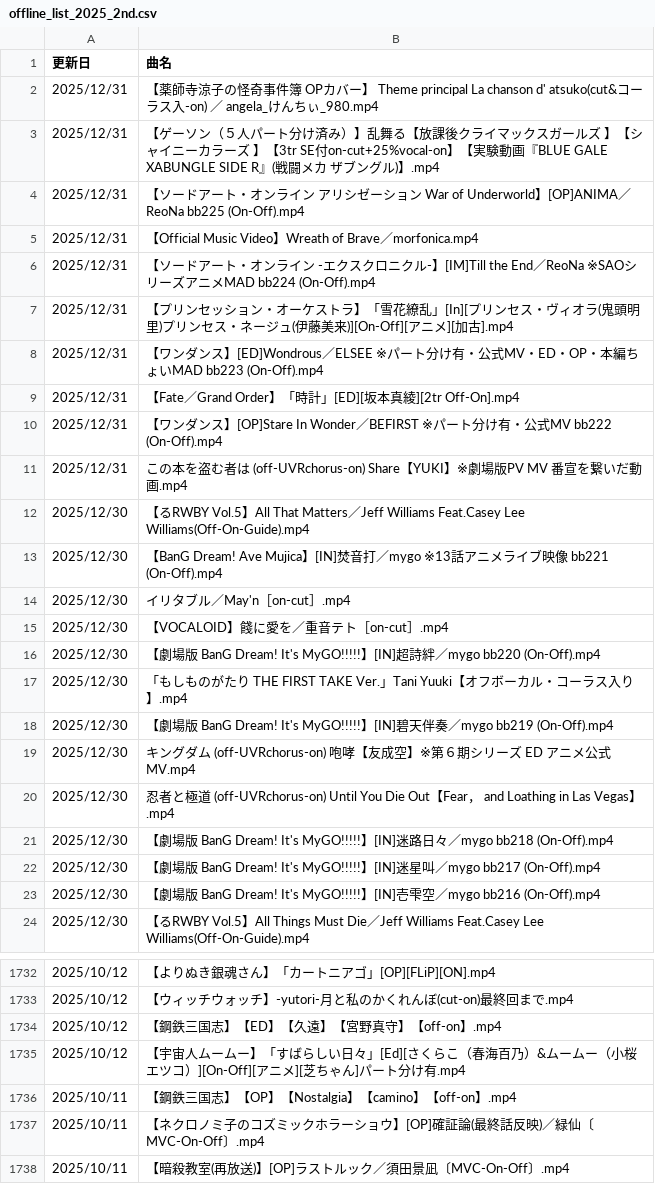
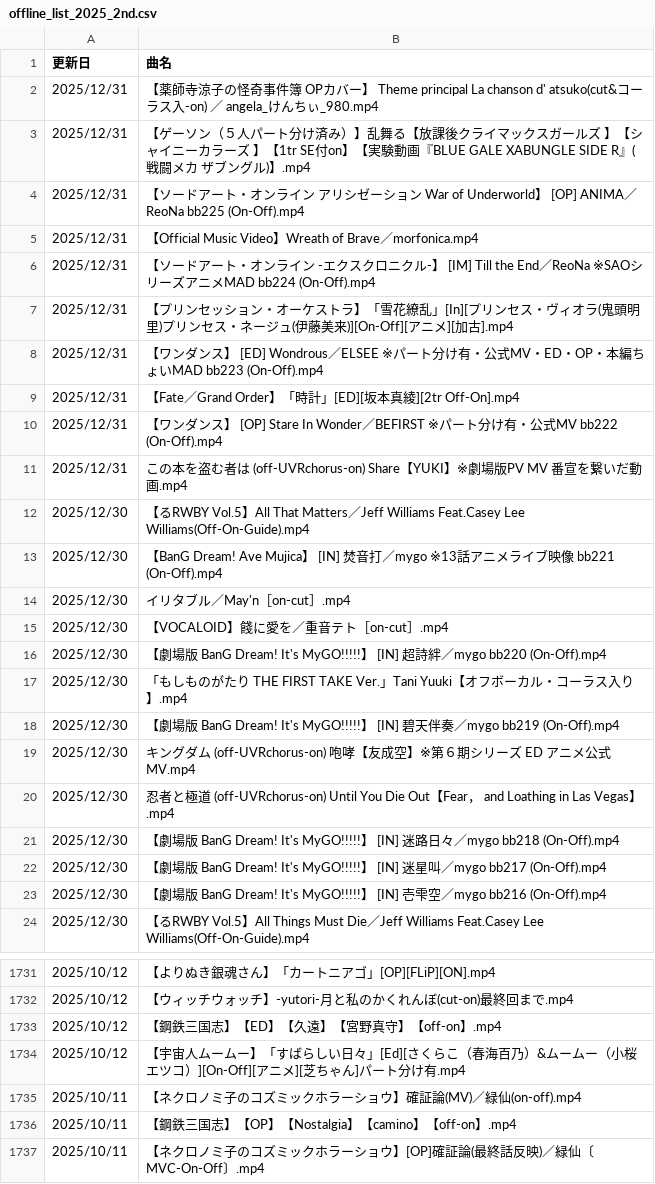
Before and after one commit to hachi515/yukari_list_001, a CSV file: offline_list_2025_2nd.csv, drawn as a sheet; only a part is shown, gaps mark what is left out; the shorter side is filled out with more unchanged rows; the diff covers the shown part only.

```diff
--- a/offline_list_2025_2nd.csv
+++ b/offline_list_2025_2nd.csv
@@ -2,23 +2,23 @@
 2025/12/31,【薬師寺涼子の怪奇事件簿 OPカバー】 Theme principal La chanson d' atsuko(cut&コーラス入-on) ／ angela_けんちぃ_980.mp4
-2025/12/31,【ゲーソン（５人パート分け済み）】乱舞る【放課後クライマックスガールズ 】【シャイニーカラーズ 】【3tr SE付on-cut+25%vocal-on】【実験動画『BLUE GALE XABUNGLE SIDE R』(戦闘メカ ザブングル)】.mp4
-2025/12/31,【ソードアート・オンライン アリシゼーション War of Underworld】[OP]ANIMA／ReoNa bb225 (On-Off).mp4
+2025/12/31,【ゲーソン（５人パート分け済み）】乱舞る【放課後クライマックスガールズ 】【シャイニーカラーズ 】【1tr SE付on】【実験動画『BLUE GALE XABUNGLE SIDE R』(戦闘メカ ザブングル)】.mp4
+2025/12/31,【ソードアート・オンライン アリシゼーション War of Underworld】 [OP] ANIMA／ReoNa bb225 (On-Off).mp4
 2025/12/31,【Official Music Video】Wreath of Brave／morfonica.mp4
-2025/12/31,【ソードアート・オンライン -エクスクロニクル-】[IM]Till the End／ReoNa ※SAOシリーズアニメMAD bb224 (On-Off).mp4
+2025/12/31,【ソードアート・オンライン -エクスクロニクル-】 [IM] Till the End／ReoNa ※SAOシリーズアニメMAD bb224 (On-Off).mp4
 2025/12/31,【プリンセッション・オーケストラ】「雪花繚乱」[In][プリンセス・ヴィオラ(鬼頭明里)プリンセス・ネージュ(伊藤美来)][On-Off][アニメ][加古].mp4
-2025/12/31,【ワンダンス】[ED]Wondrous／ELSEE ※パート分け有・公式MV・ED・OP・本編ちょいMAD bb223 (On-Off).mp4
+2025/12/31,【ワンダンス】 [ED] Wondrous／ELSEE ※パート分け有・公式MV・ED・OP・本編ちょいMAD bb223 (On-Off).mp4
 2025/12/31,【Fate／Grand Order】「時計」[ED][坂本真綾][2tr Off-On].mp4
-2025/12/31,【ワンダンス】[OP]Stare In Wonder／BEFIRST ※パート分け有・公式MV bb222 (On-Off).mp4
+2025/12/31,【ワンダンス】 [OP] Stare In Wonder／BEFIRST ※パート分け有・公式MV bb222 (On-Off).mp4
 2025/12/31,この本を盗む者は (off-UVRchorus-on) Share【YUKI】※劇場版PV MV 番宣を繋いだ動画.mp4
 2025/12/30,【るRWBY Vol.5】All That Matters／Jeff Williams Feat.Casey Lee Williams(Off-On-Guide).mp4
-2025/12/30,【BanG Dream! Ave Mujica】[IN]焚音打／mygo ※13話アニメライブ映像 bb221 (On-Off).mp4
+2025/12/30,【BanG Dream! Ave Mujica】 [IN] 焚音打／mygo ※13話アニメライブ映像 bb221 (On-Off).mp4
 2025/12/30,イリタブル／May'n［on-cut］.mp4
 2025/12/30,【VOCALOID】餞に愛を／重音テト［on-cut］.mp4
-2025/12/30,【劇場版 BanG Dream! It's MyGO!!!!!】[IN]超詩絆／mygo  bb220 (On-Off).mp4
+2025/12/30,【劇場版 BanG Dream! It's MyGO!!!!!】 [IN] 超詩絆／mygo  bb220 (On-Off).mp4
 2025/12/30,「もしものがたり THE FIRST TAKE Ver.」Tani Yuuki【オフボーカル・コーラス入り】.mp4
-2025/12/30,【劇場版 BanG Dream! It's MyGO!!!!!】[IN]碧天伴奏／mygo  bb219 (On-Off).mp4
+2025/12/30,【劇場版 BanG Dream! It's MyGO!!!!!】 [IN] 碧天伴奏／mygo  bb219 (On-Off).mp4
 2025/12/30,キングダム (off-UVRchorus-on) 咆哮【友成空】※第６期シリーズ ED アニメ公式 MV.mp4
 2025/12/30,忍者と極道 (off-UVRchorus-on) Until You Die Out【Fear， and Loathing in Las Vegas】.mp4
-2025/12/30,【劇場版 BanG Dream! It's MyGO!!!!!】[IN]迷路日々／mygo  bb218 (On-Off).mp4
-2025/12/30,【劇場版 BanG Dream! It's MyGO!!!!!】[IN]迷星叫／mygo  bb217 (On-Off).mp4
-2025/12/30,【劇場版 BanG Dream! It's MyGO!!!!!】[IN]壱雫空／mygo  bb216 (On-Off).mp4
+2025/12/30,【劇場版 BanG Dream! It's MyGO!!!!!】 [IN] 迷路日々／mygo  bb218 (On-Off).mp4
+2025/12/30,【劇場版 BanG Dream! It's MyGO!!!!!】 [IN] 迷星叫／mygo  bb217 (On-Off).mp4
+2025/12/30,【劇場版 BanG Dream! It's MyGO!!!!!】 [IN] 壱雫空／mygo  bb216 (On-Off).mp4
 2025/12/30,【るRWBY Vol.5】All Things Must Die／Jeff Williams Feat.Casey Lee Williams(Off-On-Guide).mp4
@@ -1735,2 +1734,3 @@
 2025/10/12,【宇宙人ムームー】「すばらしい日々」[Ed][さくらこ（春海百乃）&ムームー（小桜エツコ）][On-Off][アニメ][芝ちゃん]パート分け有.mp4
+2025/10/11,【ネクロノミ子のコズミックホラーショウ】確証論(MV)／緑仙(on-off).mp4
 2025/10/11,【鋼鉄三国志】【OP】【Nostalgia】【camino】【off-on】.mp4
```
Also changed, not shown: 3 added rows, 4 removed rows, 33 moved rows and 4 edited cells elsewhere in this file, offline_list_2025_1st.csv, 2 other files.
